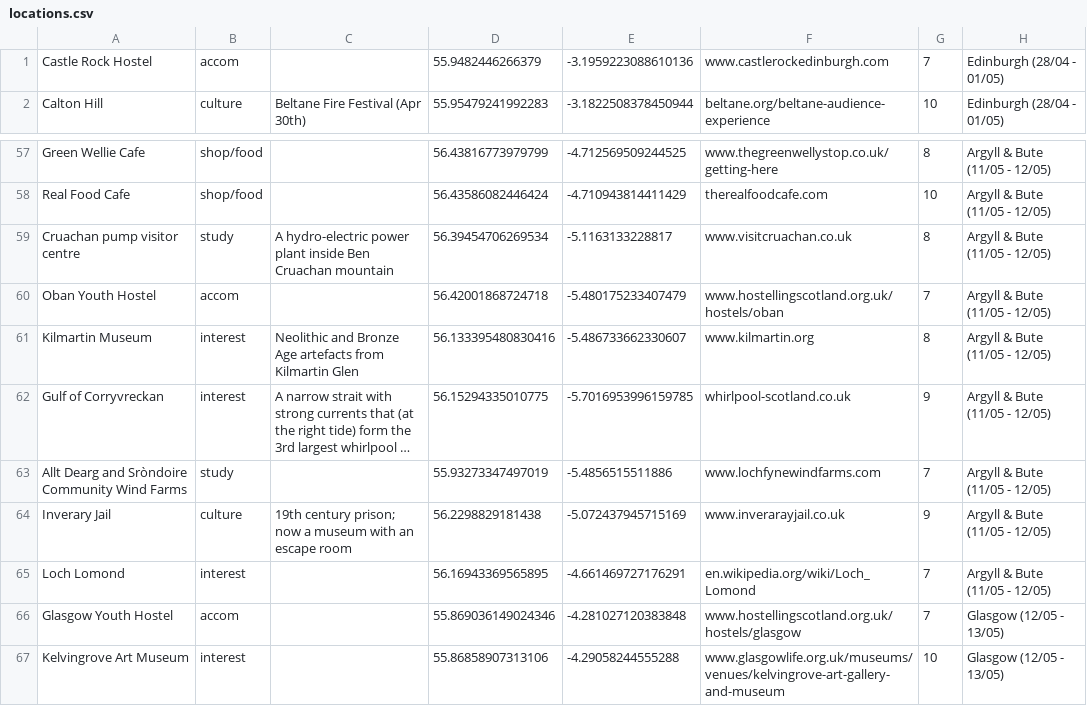
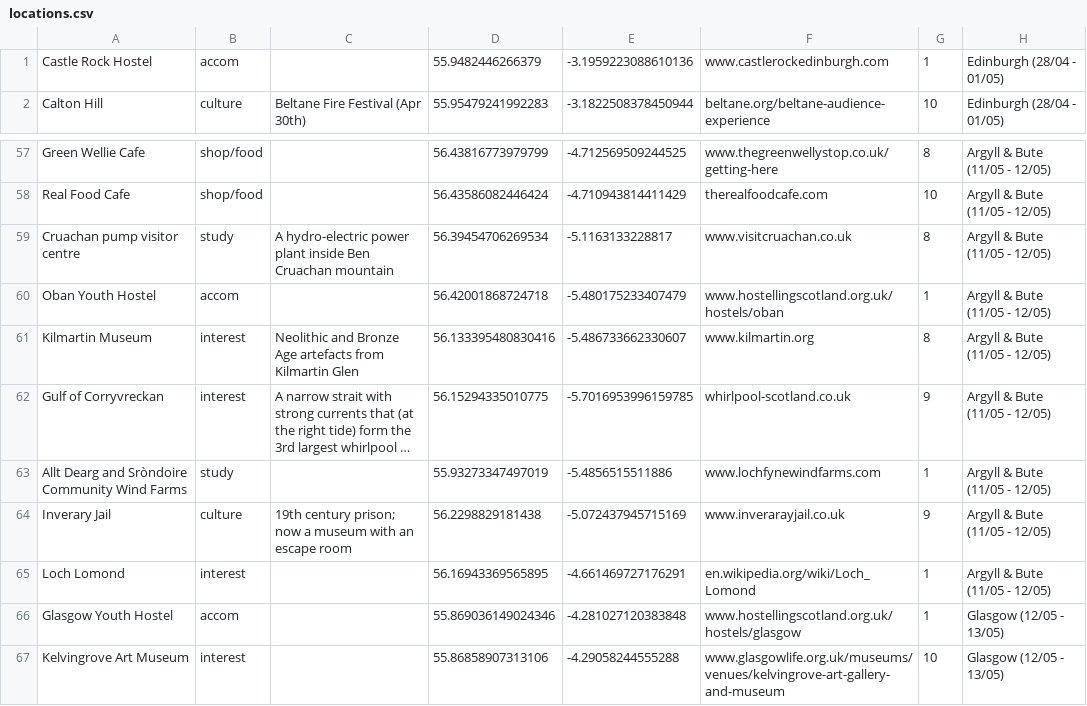
Before and after one commit to lookbehindyounow/Scotland-Tour-2026, a CSV file: locations.csv, drawn as a sheet; only a part is shown, gaps mark what is left out; long unchanged cells end in …; the diff covers the shown part only; the diff names each change by its address in the sheet, - before the commit and + after, or states it on an @@ line.

```diff
--- a/locations.csv
+++ b/locations.csv
-G1: 7
+G1: 1
-G60: 7
+G60: 1
-G63: 7
+G63: 1
-G65:G66: 7
+G65:G66: 1
```
Also changed, not shown: 11 edited cells elsewhere in this file, 1 other file.
